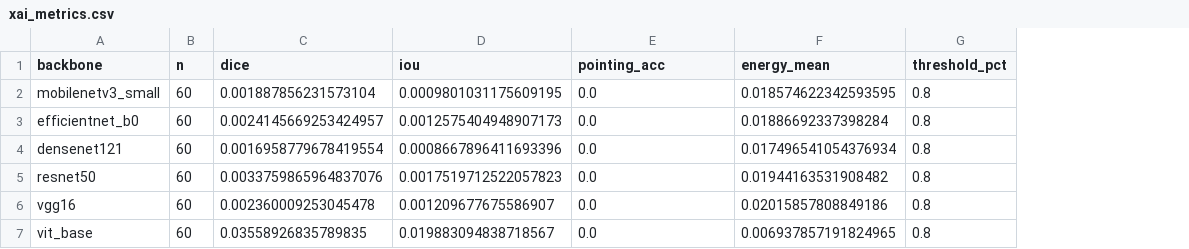
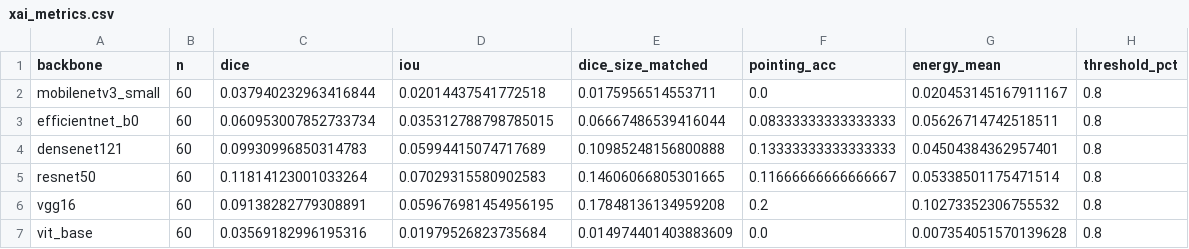
Before and after one commit to Kruwpuck/lung-nodule-fusion-xai, a CSV file: artifacts/results/xai/xai_metrics.csv, drawn as a sheet; addresses are those after the commit; the diff names each change by its address in the sheet, - before the commit and + after, or states it on an @@ line.

```diff
--- a/artifacts/results/xai/xai_metrics.csv
+++ b/artifacts/results/xai/xai_metrics.csv
+column E (dice_size_matched), rows 2-7: 0.0175956514553711 | 0.06667486539416044 | 0.10985248156800888 | 0.14606066805301665 | 0.17848136134959208 | 0.014974401403883609
-C2 (dice): 0.001887856231573104
+C2 (dice): 0.037940232963416844
-D2 (iou): 0.0009801031175609195
+D2 (iou): 0.02014437541772518
-G2 (energy_mean): 0.018574622342593595
+G2 (energy_mean): 0.020453145167911167
-C3 (dice): 0.0024145669253424957
+C3 (dice): 0.060953007852733734
-D3 (iou): 0.0012575404948907173
+D3 (iou): 0.035312788798785015
-F3 (pointing_acc): 0.0
+F3 (pointing_acc): 0.08333333333333333
-G3 (energy_mean): 0.01886692337398284
+G3 (energy_mean): 0.05626714742518511
-C4 (dice): 0.0016958779678419554
+C4 (dice): 0.09930996850314783
-D4 (iou): 0.0008667896411693396
+D4 (iou): 0.05994415074717689
-F4 (pointing_acc): 0.0
+F4 (pointing_acc): 0.13333333333333333
-G4 (energy_mean): 0.017496541054376934
+G4 (energy_mean): 0.04504384362957401
-C5 (dice): 0.0033759865964837076
+C5 (dice): 0.11814123001033264
-D5 (iou): 0.0017519712522057823
+D5 (iou): 0.07029315580902583
-F5 (pointing_acc): 0.0
+F5 (pointing_acc): 0.11666666666666667
-G5 (energy_mean): 0.01944163531908482
+G5 (energy_mean): 0.05338501175471514
-C6 (dice): 0.002360009253045478
+C6 (dice): 0.09138282779308891
-D6 (iou): 0.001209677675586907
+D6 (iou): 0.059676981454956195
-F6 (pointing_acc): 0.0
+F6 (pointing_acc): 0.2
-G6 (energy_mean): 0.02015857808849186
+G6 (energy_mean): 0.10273352306755532
-C7 (dice): 0.03558926835789835
+C7 (dice): 0.03569182996195316
-D7 (iou): 0.019883094838718567
+D7 (iou): 0.01979526823735684
-G7 (energy_mean): 0.006937857191824965
+G7 (energy_mean): 0.007354051570139628
```
Also changed, not shown: 8 other files.
